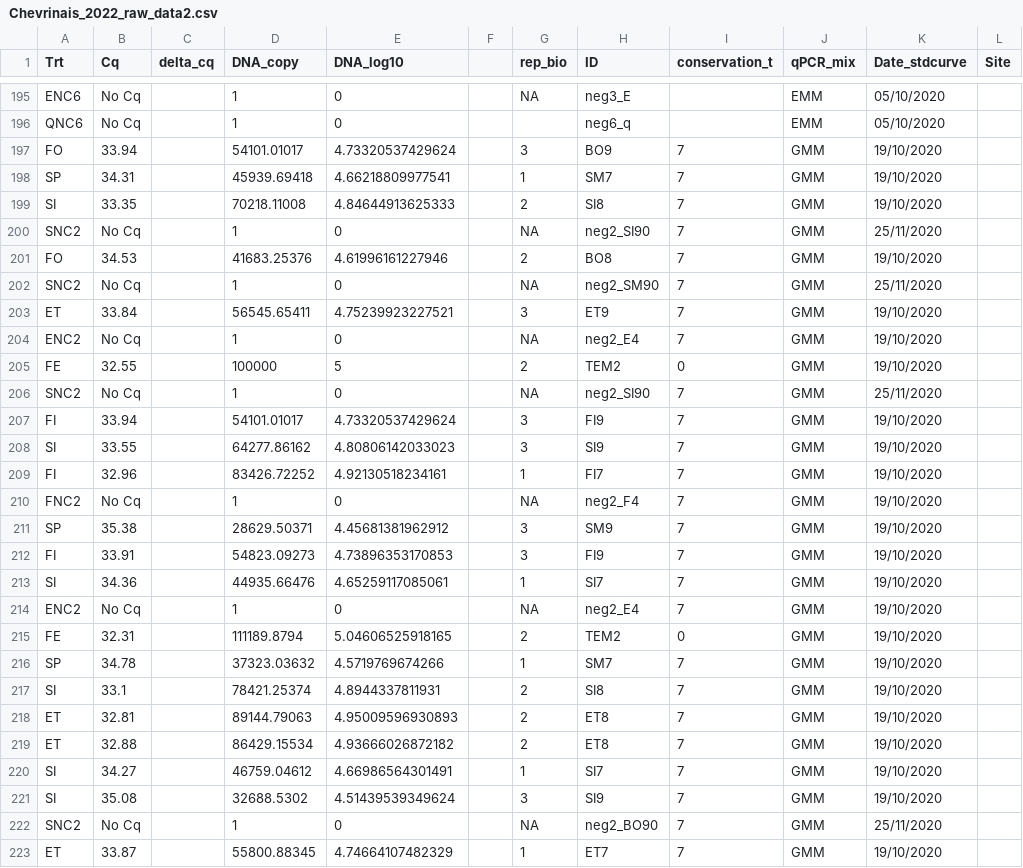
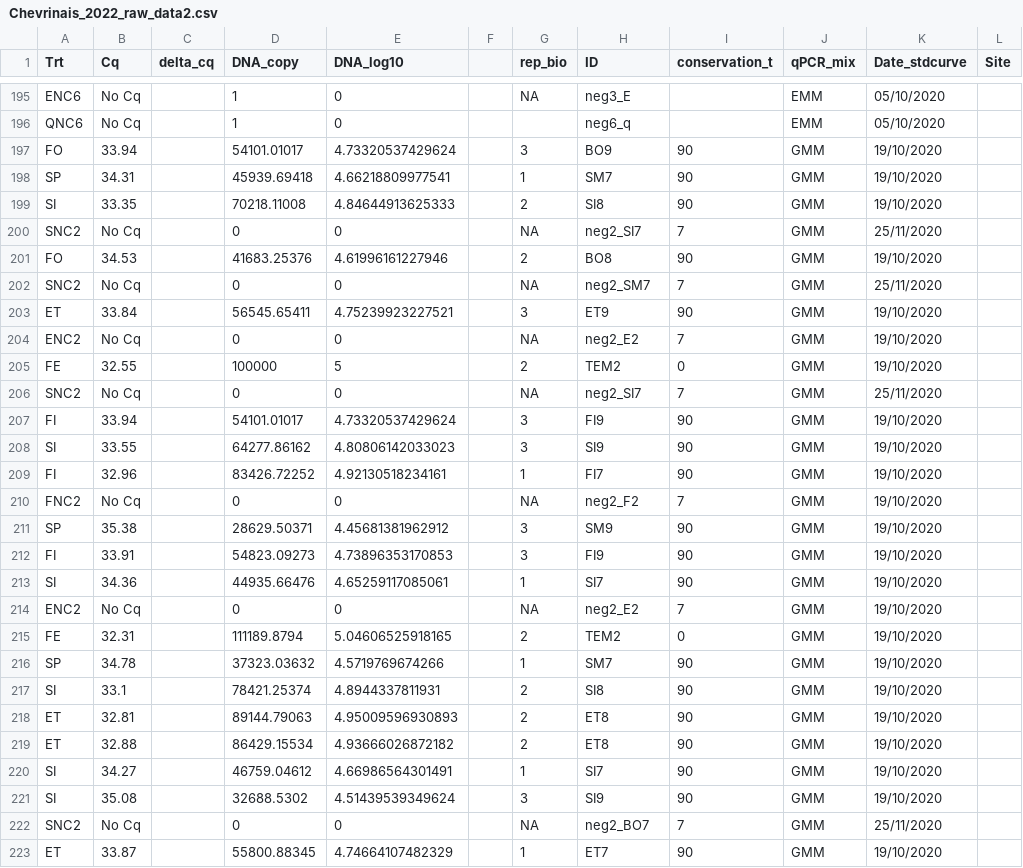
Before and after one commit to GenomicsMLI-DFO/Chevrinais_Parent_Technical_report, a CSV file: Chevrinais_2022_raw_data2.csv, drawn as a sheet; only a part is shown, gaps mark what is left out; the diff covers the shown part only.

Commit message:
replace raw data file + add stats in script

```diff
--- a/Chevrinais_2022_raw_data2.csv
+++ b/Chevrinais_2022_raw_data2.csv
@@ -196,28 +196,28 @@ ENC6;No Cq;;1;0;;NA;neg3_E;;EMM;05/10/2020;
 QNC6;No Cq;;1;0;;;neg6_q;;EMM;05/10/2020;
-FO;33.94;;54101.01017;4.73320537429624;;3;BO9;7;GMM;19/10/2020;
-SP;34.31;;45939.69418;4.66218809977541;;1;SM7;7;GMM;19/10/2020;
-SI;33.35;;70218.11008;4.84644913625333;;2;SI8;7;GMM;19/10/2020;
-SNC2;No Cq;;1;0;;NA;neg2_SI90;7;GMM;25/11/2020;
-FO;34.53;;41683.25376;4.61996161227946;;2;BO8;7;GMM;19/10/2020;
-SNC2;No Cq;;1;0;;NA;neg2_SM90;7;GMM;25/11/2020;
-ET;33.84;;56545.65411;4.75239923227521;;3;ET9;7;GMM;19/10/2020;
-ENC2;No Cq;;1;0;;NA;neg2_E4;7;GMM;19/10/2020;
+FO;33.94;;54101.01017;4.73320537429624;;3;BO9;90;GMM;19/10/2020;
+SP;34.31;;45939.69418;4.66218809977541;;1;SM7;90;GMM;19/10/2020;
+SI;33.35;;70218.11008;4.84644913625333;;2;SI8;90;GMM;19/10/2020;
+SNC2;No Cq;;0;0;;NA;neg2_SI7;7;GMM;25/11/2020;
+FO;34.53;;41683.25376;4.61996161227946;;2;BO8;90;GMM;19/10/2020;
+SNC2;No Cq;;0;0;;NA;neg2_SM7;7;GMM;25/11/2020;
+ET;33.84;;56545.65411;4.75239923227521;;3;ET9;90;GMM;19/10/2020;
+ENC2;No Cq;;0;0;;NA;neg2_E2;7;GMM;19/10/2020;
 FE;32.55;;100000;5;;2;TEM2;0;GMM;19/10/2020;
-SNC2;No Cq;;1;0;;NA;neg2_SI90;7;GMM;25/11/2020;
-FI;33.94;;54101.01017;4.73320537429624;;3;FI9;7;GMM;19/10/2020;
-SI;33.55;;64277.86162;4.80806142033023;;3;SI9;7;GMM;19/10/2020;
-FI;32.96;;83426.72252;4.92130518234161;;1;FI7;7;GMM;19/10/2020;
-FNC2;No Cq;;1;0;;NA;neg2_F4;7;GMM;19/10/2020;
-SP;35.38;;28629.50371;4.45681381962912;;3;SM9;7;GMM;19/10/2020;
-FI;33.91;;54823.09273;4.73896353170853;;3;FI9;7;GMM;19/10/2020;
-SI;34.36;;44935.66476;4.65259117085061;;1;SI7;7;GMM;19/10/2020;
-ENC2;No Cq;;1;0;;NA;neg2_E4;7;GMM;19/10/2020;
+SNC2;No Cq;;0;0;;NA;neg2_SI7;7;GMM;25/11/2020;
+FI;33.94;;54101.01017;4.73320537429624;;3;FI9;90;GMM;19/10/2020;
+SI;33.55;;64277.86162;4.80806142033023;;3;SI9;90;GMM;19/10/2020;
+FI;32.96;;83426.72252;4.92130518234161;;1;FI7;90;GMM;19/10/2020;
+FNC2;No Cq;;0;0;;NA;neg2_F2;7;GMM;19/10/2020;
+SP;35.38;;28629.50371;4.45681381962912;;3;SM9;90;GMM;19/10/2020;
+FI;33.91;;54823.09273;4.73896353170853;;3;FI9;90;GMM;19/10/2020;
+SI;34.36;;44935.66476;4.65259117085061;;1;SI7;90;GMM;19/10/2020;
+ENC2;No Cq;;0;0;;NA;neg2_E2;7;GMM;19/10/2020;
 FE;32.31;;111189.8794;5.04606525918165;;2;TEM2;0;GMM;19/10/2020;
-SP;34.78;;37323.03632;4.5719769674266;;1;SM7;7;GMM;19/10/2020;
-SI;33.1;;78421.25374;4.8944337811931;;2;SI8;7;GMM;19/10/2020;
-ET;32.81;;89144.79063;4.95009596930893;;2;ET8;7;GMM;19/10/2020;
-ET;32.88;;86429.15534;4.93666026872182;;2;ET8;7;GMM;19/10/2020;
-SI;34.27;;46759.04612;4.66986564301491;;1;SI7;7;GMM;19/10/2020;
-SI;35.08;;32688.5302;4.51439539349624;;3;SI9;7;GMM;19/10/2020;
-SNC2;No Cq;;1;0;;NA;neg2_BO90;7;GMM;25/11/2020;
-ET;33.87;;55800.88345;4.74664107482329;;1;ET7;7;GMM;19/10/2020;
+SP;34.78;;37323.03632;4.5719769674266;;1;SM7;90;GMM;19/10/2020;
+SI;33.1;;78421.25374;4.8944337811931;;2;SI8;90;GMM;19/10/2020;
+ET;32.81;;89144.79063;4.95009596930893;;2;ET8;90;GMM;19/10/2020;
+ET;32.88;;86429.15534;4.93666026872182;;2;ET8;90;GMM;19/10/2020;
+SI;34.27;;46759.04612;4.66986564301491;;1;SI7;90;GMM;19/10/2020;
+SI;35.08;;32688.5302;4.51439539349624;;3;SI9;90;GMM;19/10/2020;
+SNC2;No Cq;;0;0;;NA;neg2_BO7;7;GMM;25/11/2020;
+ET;33.87;;55800.88345;4.74664107482329;;1;ET7;90;GMM;19/10/2020;
```
Also changed, not shown: 3 added rows and 138 edited cells elsewhere in this file, 2 other files.
